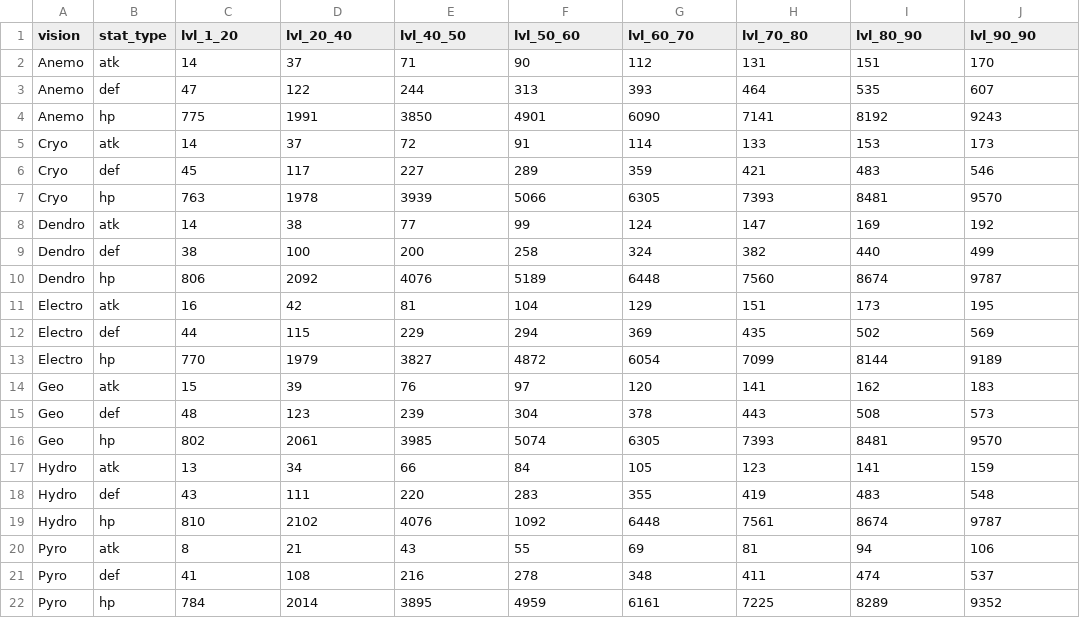
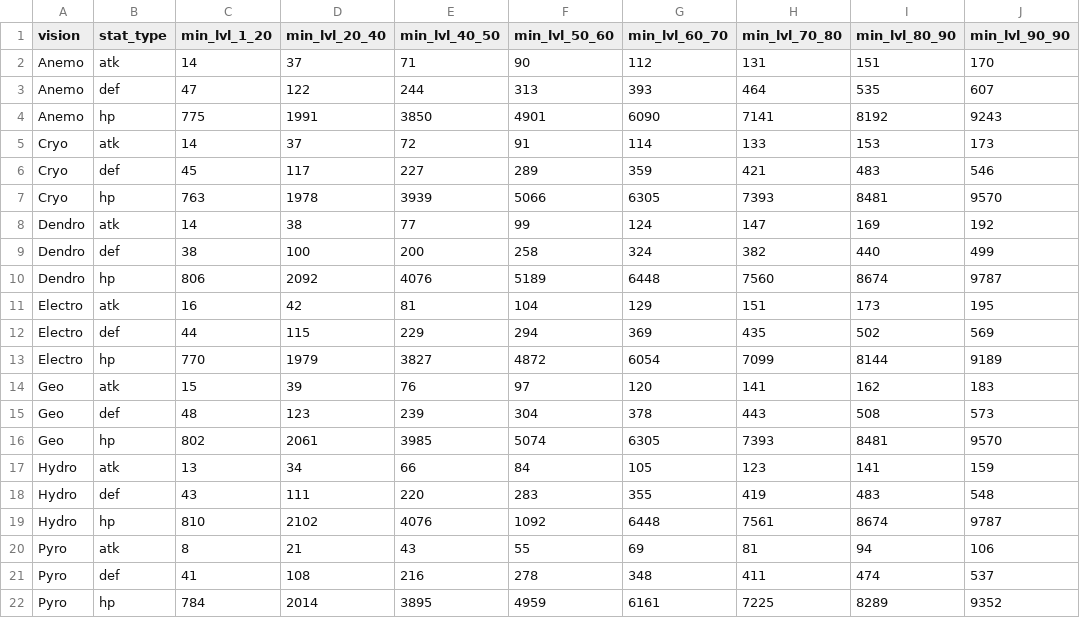
Before and after one commit to yevhen-moroz/genshin_impact_dataset_data_pipline, a CSV file: queries/queries_result/vision_stat_levels_min.csv, drawn as a sheet.

```diff
--- a/queries/queries_result/vision_stat_levels_min.csv
+++ b/queries/queries_result/vision_stat_levels_min.csv
@@ -1,2 +1,2 @@
-vision,stat_type,lvl_1_20,lvl_20_40,lvl_40_50,lvl_50_60,lvl_60_70,lvl_70_80,lvl_80_90,lvl_90_90
+vision,stat_type,min_lvl_1_20,min_lvl_20_40,min_lvl_40_50,min_lvl_50_60,min_lvl_60_70,min_lvl_70_80,min_lvl_80_90,min_lvl_90_90
 Anemo,atk,14,37,71,90,112,131,151,170
```
Also changed, not shown: queries/queries_result/region_stat_levels_avg.csv, queries/queries_result/region_stat_levels_max.csv, 7 other files.
